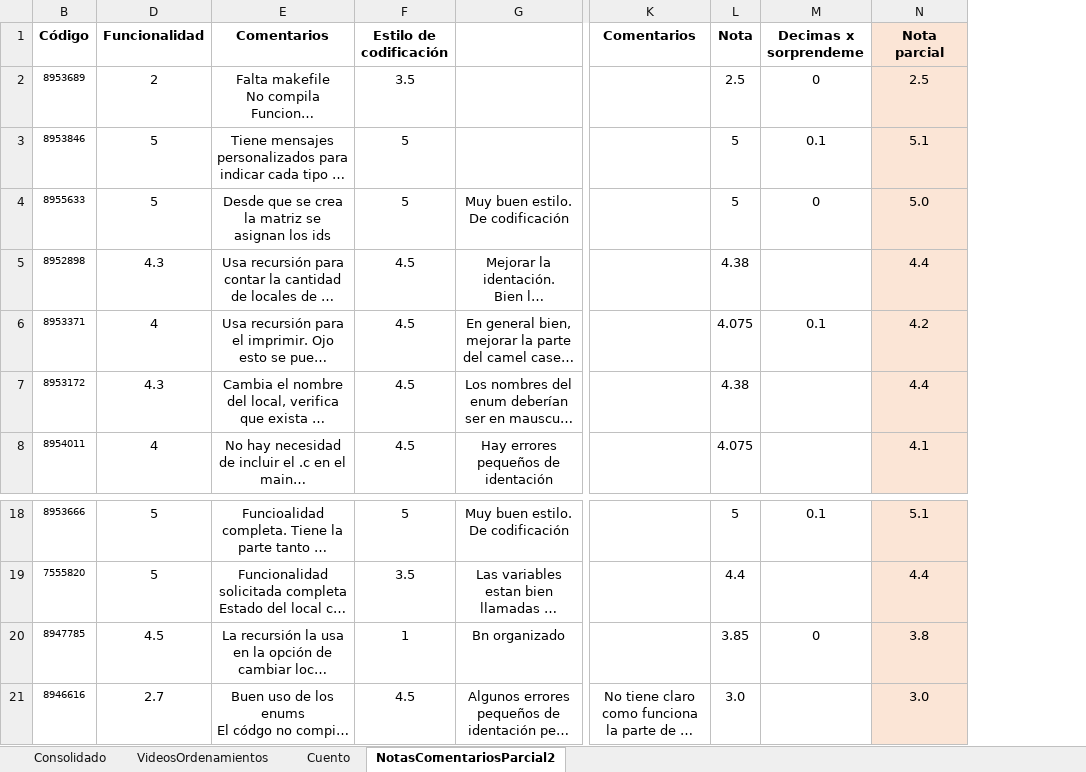
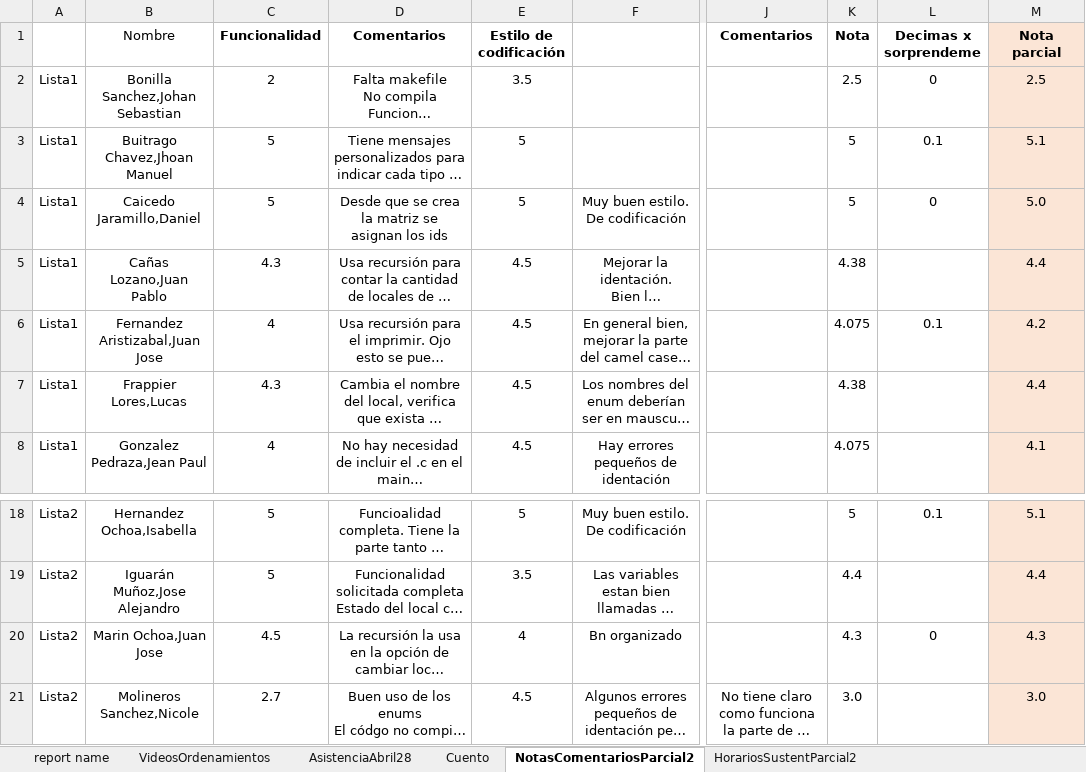
Before and after one commit to lufe089/lfrincon, an Excel workbook: material/Tecnicas/Notas/Notas2020.xlsx, sheet NotasComentariosParcial2, drawn as a sheet; only a part is shown, gaps mark what is left out; long unchanged cells end in …; values as stored, in another font and other column widths than the file's, no borders; removed rows and columns are numbered as before the commit, all else as after; the diff names each change by its address in the sheet, - before the commit and + after, or states it on an @@ line.

Commit message:
MOD: se actualizan las notas

```diff
--- a/material/Tecnicas/Notas/Notas2020.xlsx (sheet NotasComentariosParcial2)
+++ b/material/Tecnicas/Notas/Notas2020.xlsx (sheet NotasComentariosParcial2)
-sheet tab: Consolidado
+sheet tab: report name
+sheet tab: AsistenciaAbril28
+sheet tab: HorariosSustentParcial2
-column B (Código), rows 2-8: 8953689 | 8953846 | 8955633 | 8952898 | 8953371 | 8953172 | 8954011; rows 18-21: 8953666 | 7555820 | 8947785 | 8946616
@@ column A unhidden, rows 2-8: all Lista1; rows 18-21: all Lista2 @@
+column B (Nombre), rows 2-8: Bonilla Sanchez,Johan Sebastian | Buitrago Chavez,Jhoan Manuel | Caicedo Jaramillo,Daniel | Cañas Lozano,Juan Pablo | Fernandez Aristizabal,Juan Jose | Frappier Lores,Lucas | Gonzalez Pedraza,Jean Paul; rows 18-21: Hernandez Ochoa,Isabella | Iguarán Muñoz,Jose Alejandro | Marin Ochoa,Juan Jose | Molineros Sanchez,Nicole
-E20 (Estilo de codificación): 1
+E20 (Estilo de codificación): 4
-K20 (Nota): 3.85
+K20 (Nota): 4.3
-M20 (Nota parcial): 3.8
+M20 (Nota parcial): 4.3
```
Also changed, not shown: sheet Cuento, sheet VideosOrdenamientos, sheet report name, other sheet tabs, formulas that keep their value, 1 other file.
